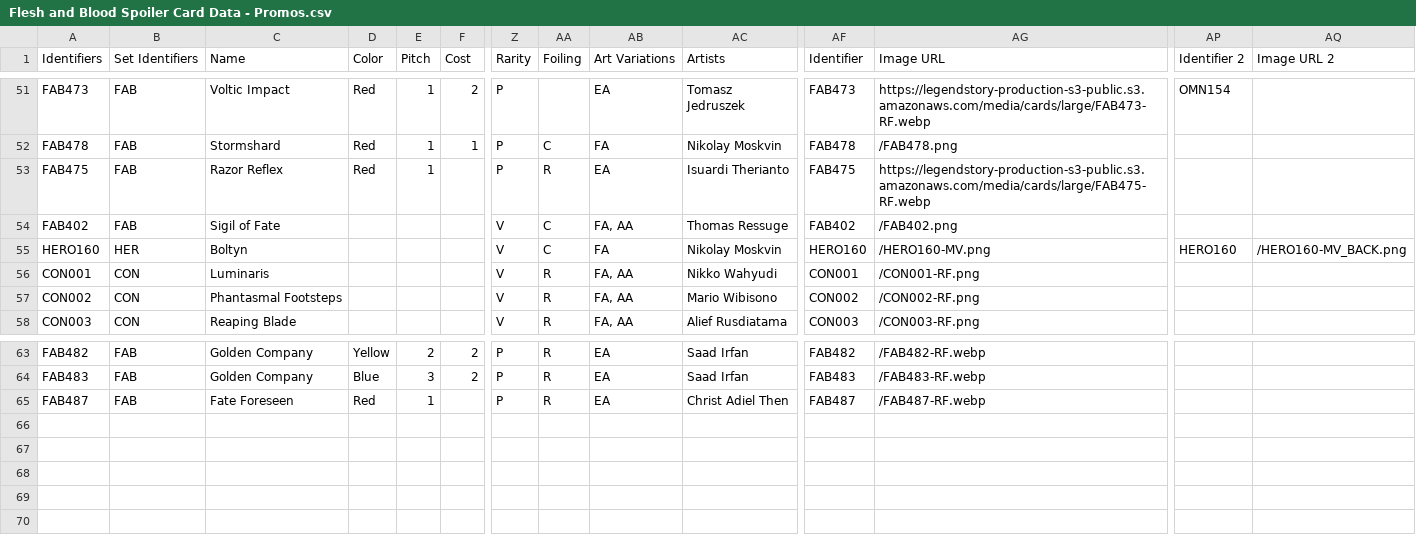
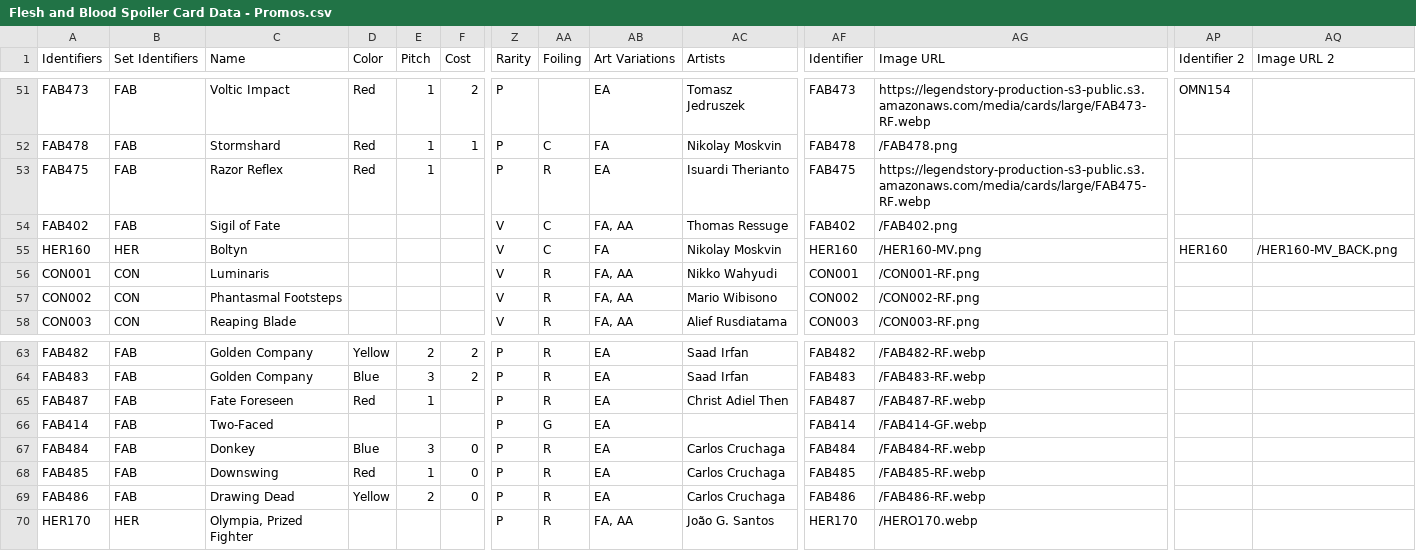
Before and after one commit to fabrary/cards, a CSV file: packages/cards/scripts/Spoiled/Flesh and Blood Spoiler Card Data - Promos.csv, drawn as a sheet; only a part is shown, gaps mark what is left out; rows hold the shown columns only; the diff names each change by its address in the sheet, - before the commit and + after, or states it on an @@ line.

Commit message:
add new cards

```diff
--- a/packages/cards/scripts/Spoiled/Flesh and Blood Spoiler Card Data - Promos.csv
+++ b/packages/cards/scripts/Spoiled/Flesh and Blood Spoiler Card Data - Promos.csv
-A55 (Identifiers): HERO160
+A55 (Identifiers): HER160
-AF55 (Identifier): HERO160
+AF55 (Identifier): HER160
-AG55 (Image URL): /HERO160-MV.png
+AG55 (Image URL): /HER160-MV.png
-AP55 (Identifier 2): HERO160
+AP55 (Identifier 2): HER160
-AQ55 (Image URL 2): /HERO160-MV_BACK.png
+AQ55 (Image URL 2): /HER160-MV_BACK.png
+row 66: FAB414 | FAB | Two-Faced |  |  |  | P | G | EA |  | FAB414 | /FAB414-GF.webp
+row 67: FAB484 | FAB | Donkey | Blue | 3 | 0 | P | R | EA | Carlos Cruchaga | FAB484 | /FAB484-RF.webp
+row 68: FAB485 | FAB | Downswing | Red | 1 | 0 | P | R | EA | Carlos Cruchaga | FAB485 | /FAB485-RF.webp
+row 69: FAB486 | FAB | Drawing Dead | Yellow | 2 | 0 | P | R | EA | Carlos Cruchaga | FAB486 | /FAB486-RF.webp
+row 70: HER170 | HER | Olympia, Prized Fighter |  |  |  | P | R | FA, AA | João G. Santos | HER170 | /HERO170.webp
```
Also changed, not shown: packages/cards/scripts/Spoiled/Flesh and Blood Spoiler Card Data - MPW.csv, 7 other files.
